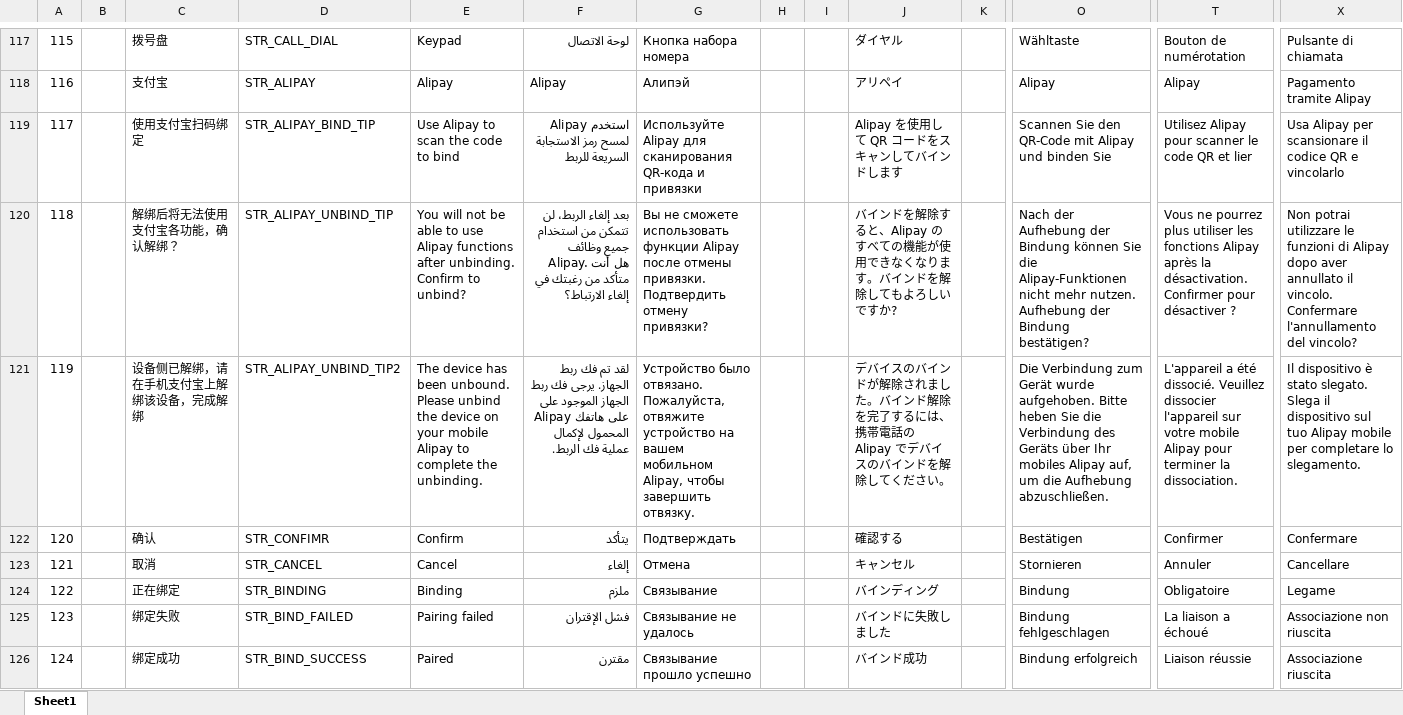
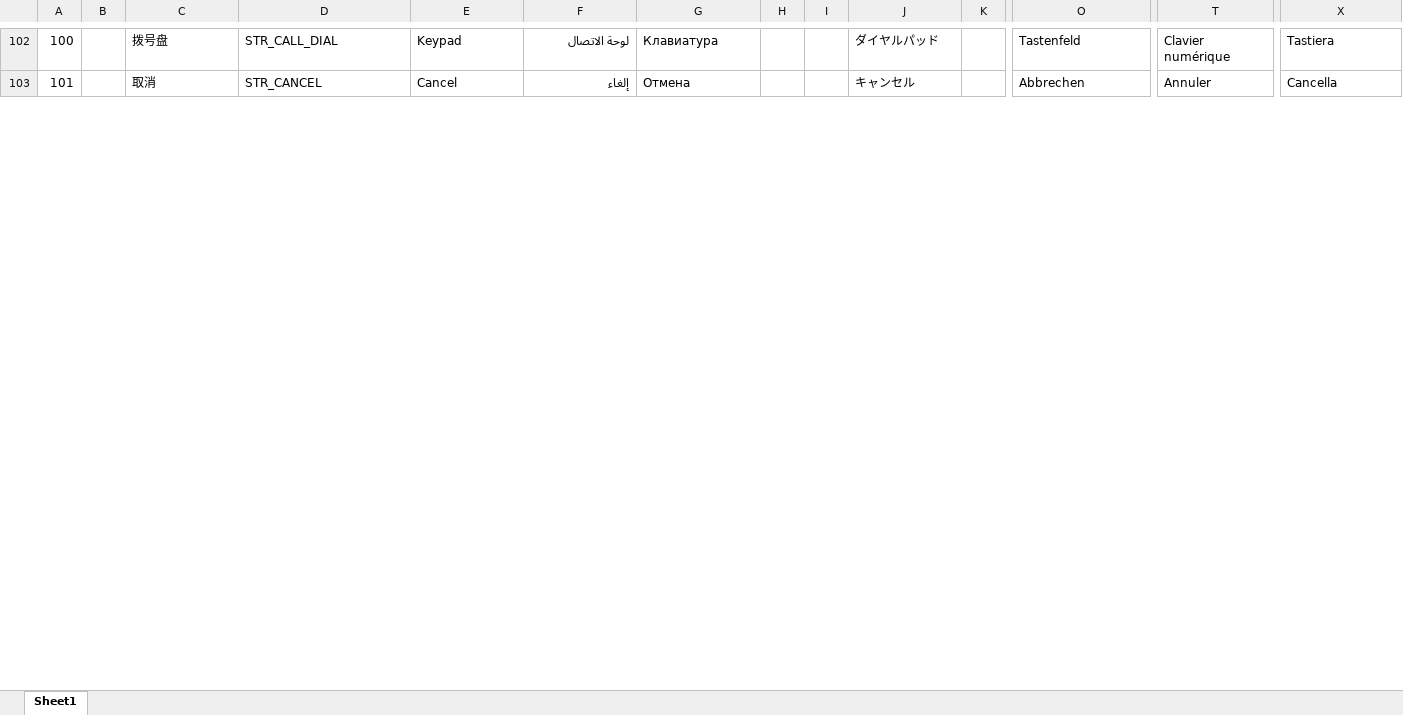
Before and after one commit to zzp2233/569x_AI_AB281GA, an Excel workbook: ute/ui_config_patch/AB281/defaultLanguage/input.xlsx, sheet Sheet1, drawn as a sheet; only a part is shown, gaps mark what is left out; values as stored, in another font and other column widths than the file's, no cell formats; removed rows and columns are numbered as before the commit, all else as after; rows hold the shown columns only; the diff covers the shown part only; the diff names each change by its address in the sheet, - before the commit and + after, or states it on an @@ line.

```diff
--- a/ute/ui_config_patch/AB281/defaultLanguage/input.xlsx (sheet Sheet1)
+++ b/ute/ui_config_patch/AB281/defaultLanguage/input.xlsx (sheet Sheet1)
@@ column A renumbered between rows 4 and 238 @@
-G102: Кнопка набора номера
+G102: Клавиатура
-J102: ダイヤル
+J102: ダイヤルパッド
-O102: Wähltaste
+O102: Tastenfeld
-T102: Bouton de numérotation
+T102: Clavier numérique
-X102: Pulsante di chiamata
+X102: Tastiera
-row 118: 116 |  | 支付宝 | STR_ALIPAY | Alipay | Alipay | Алипэй |  |  | アリペイ |  | Alipay | Alipay | Pagamento tramite Alipay
-row 119: 117 |  | 使用支付宝扫码绑定 | STR_ALIPAY_BIND_TIP | Use Alipay to scan the code to bind | استخدم Alipay لمسح رمز الاستجابة السريعة للربط | Используйте Alipay для сканирования QR-кода и привязки |  |  | Alipay を使用して QR コードをスキャンしてバインドします |  | Scannen Sie den QR-Code mit Alipay und binden Sie | Utilisez Alipay pour scanner le code QR et lier | Usa Alipay per scansionare il codice QR e vincolarlo
-row 120: 118 |  | 解绑后将无法使用支付宝各功能，确认解绑？ | STR_ALIPAY_UNBIND_TIP | You will not be able to use Alipay functions after unbinding. Confirm to unbind? | بعد إلغاء الربط، لن تتمكن من استخدام جميع وظائف Alipay. هل أنت متأكد من رغبتك في إلغاء الارتباط؟ | Вы не сможете использовать функции Alipay после отмены привязки. Подтвердить отмену привязки? |  |  | バインドを解除すると、Alipay のすべての機能が使用できなくなります。バインドを解除してもよろしいですか? |  | Nach der Aufhebung der Bindung können Sie die Alipay-Funktionen nicht mehr nutzen. Aufhebung der Bindung bestätigen? | Vous ne pourrez plus utiliser les fonctions Alipay après la désactivation. Confirmer pour désactiver ? | Non potrai utilizzare le funzioni di Alipay dopo aver annullato il vincolo. Confermare l'annullamento del vincolo?
-row 121: 119 |  | 设备侧已解绑，请在手机支付宝上解绑该设备，完成解绑 | STR_ALIPAY_UNBIND_TIP2 | The device has been unbound. Please unbind the device on your mobile Alipay to complete the unbinding. | لقد تم فك ربط الجهاز. يرجى فك ربط الجهاز الموجود على Alipay على هاتفك المحمول لإكمال عملية فك الربط. | Устройство было отвязано. Пожалуйста, отвяжите устройство на вашем мобильном Alipay, чтобы завершить отвязку. |  |  | デバイスのバインドが解除されました。バインド解除を完了するには、携帯電話の Alipay でデバイスのバインドを解除してください。 |  | Die Verbindung zum Gerät wurde aufgehoben. Bitte heben Sie die Verbindung des Geräts über Ihr mobiles Alipay auf, um die Aufhebung abzuschließen. | L'appareil a été dissocié. Veuillez dissocier l'appareil sur votre mobile Alipay pour terminer la dissociation. | Il dispositivo è stato slegato. Slega il dispositivo sul tuo Alipay mobile per completare lo slegamento.
-row 122: 120 |  | 确认 | STR_CONFIMR | Confirm | يتأكد | Подтверждать |  |  | 確認する |  | Bestätigen | Confirmer | Confermare
-O103: Stornieren
+O103: Abbrechen
-X103: Cancellare
+X103: Cancella
-row 124: 122 |  | 正在绑定 | STR_BINDING | Binding | ملزم | Связывание |  |  | バインディング |  | Bindung | Obligatoire | Legame
-row 125: 123 |  | 绑定失败 | STR_BIND_FAILED | Pairing failed | فشل الإقتران | Связывание не удалось |  |  | バインドに失敗しました |  | Bindung fehlgeschlagen | La liaison a échoué | Associazione non riuscita
-row 126: 124 |  | 绑定成功 | STR_BIND_SUCCESS | Paired | مقترن | Связывание прошло успешно |  |  | バインド成功 |  | Bindung erfolgreich | Liaison réussie | Associazione riuscita
```
Also changed, not shown: 9 added rows, 59 removed rows, 6 moved rows and 455 edited cells elsewhere in this sheet, cell formats, ute/language/defaultLanguage/input.xlsx, 49 other files.
